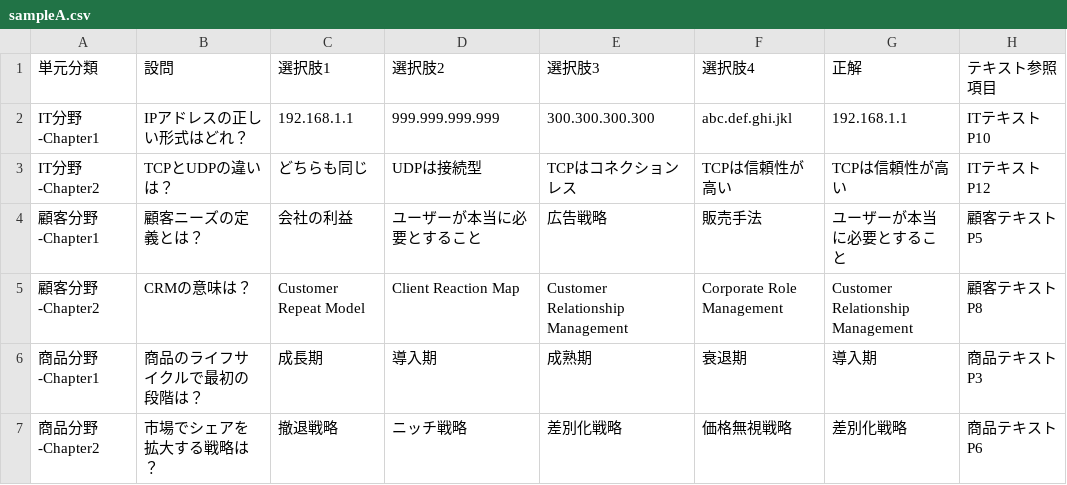
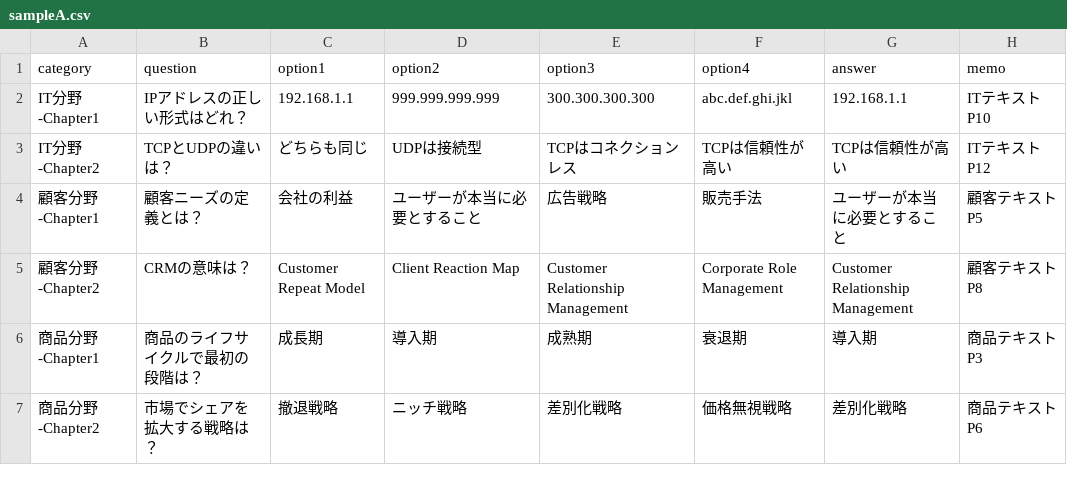
Before and after one commit to hhhtak/next-multiple-choice-questions, a CSV file: public/csv/sampleA.csv, drawn as a sheet.

```diff
--- a/public/csv/sampleA.csv
+++ b/public/csv/sampleA.csv
@@ -1,2 +1,2 @@
-単元分類,設問,選択肢1,選択肢2,選択肢3,選択肢4,正解,テキスト参照項目
+category,question,option1,option2,option3,option4,answer,memo
 IT分野-Chapter1,IPアドレスの正しい形式はどれ？,192.168.1.1,999.999.999.999,300.300.300.300,abc.def.ghi.jkl,192.168.1.1,ITテキストP10
```
Also changed, not shown: 6 other files.
